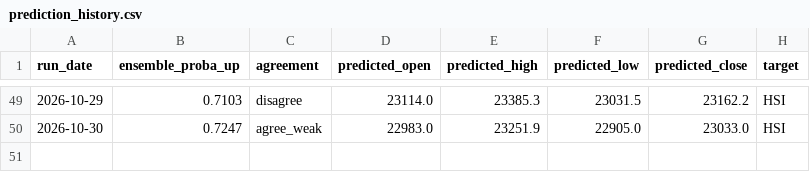
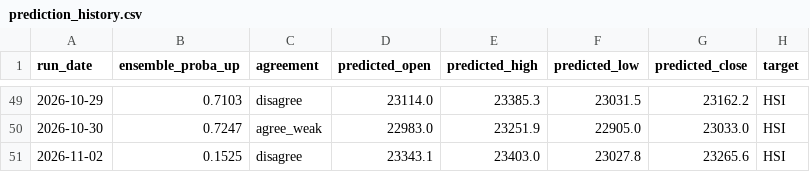
Before and after one commit to curvehen/HSI_v2, a CSV file: predictions/prediction_history.csv, drawn as a sheet; only a part is shown, gaps mark what is left out; the diff names each change by its address in the sheet, - before the commit and + after, or states it on an @@ line.

```diff
--- a/predictions/prediction_history.csv
+++ b/predictions/prediction_history.csv
+row 51: 2026-11-02 | 0.1525 | disagree | 23343.1 | 23403.0 | 23027.8 | 23265.6 | HSI
```
Also changed, not shown: 1 other file.
